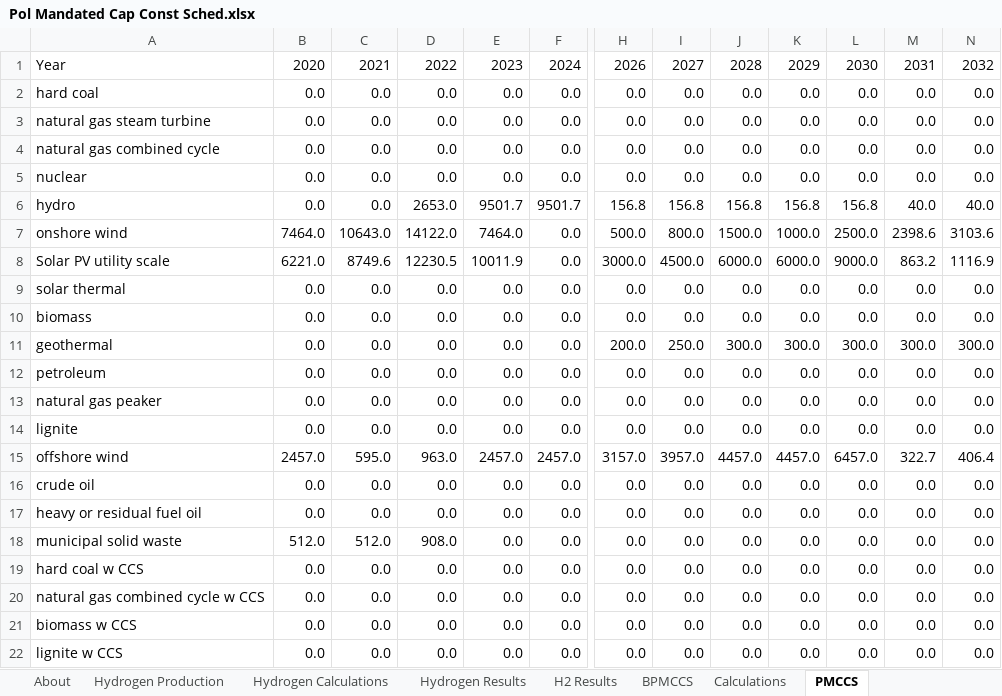
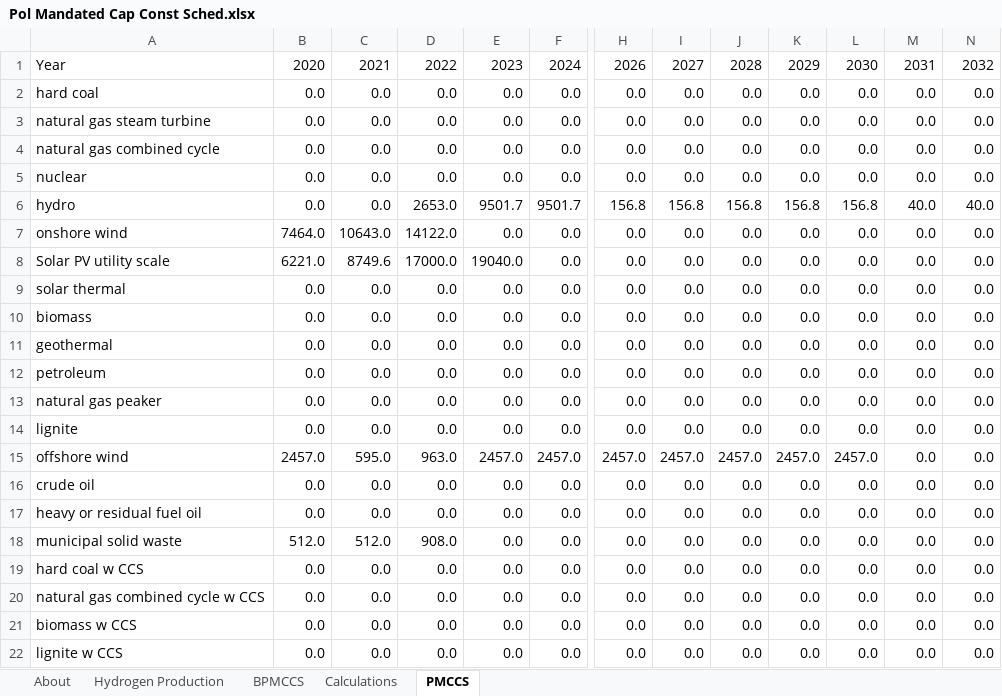
Before and after one commit to EnergyInnovation/eps-eu, an Excel workbook: InputData/elec/PMCCS/Pol Mandated Cap Const Sched.xlsx, sheet PMCCS, drawn as a sheet; only a part is shown, gaps mark what is left out; values as stored, in another font and other column widths than the file's, no borders; the diff names each change by its address in the sheet, - before the commit and + after, or states it on an @@ line.

```diff
--- a/InputData/elec/PMCCS/Pol Mandated Cap Const Sched.xlsx (sheet PMCCS)
+++ b/InputData/elec/PMCCS/Pol Mandated Cap Const Sched.xlsx (sheet PMCCS)
-sheet tab: Hydrogen Calculations
-sheet tab: Hydrogen Results
-sheet tab: H2 Results
-E7: 7464.0
+E7: 0.0
-H7: 500.0
+H7: 0.0
-I7: 800.0
+I7: 0.0
-J7: 1500.0
+J7: 0.0
-K7: 1000.0
+K7: 0.0
-L7: 2500.0
+L7: 0.0
-M7: 2398.6
+M7: 0.0
-N7: 3103.6
+N7: 0.0
-D8: 12230.5
+D8: 17000.0
-E8: 10011.9
+E8: 19040.0
-H8: 3000.0
+H8: 0.0
-I8: 4500.0
+I8: 0.0
-J8: 6000.0
+J8: 0.0
-K8: 6000.0
+K8: 0.0
-L8: 9000.0
+L8: 0.0
-M8: 863.2
+M8: 0.0
-N8: 1116.9
+N8: 0.0
-H11: 200.0
+H11: 0.0
-I11: 250.0
+I11: 0.0
-J11: 300.0
+J11: 0.0
-K11: 300.0
+K11: 0.0
-L11: 300.0
+L11: 0.0
-M11: 300.0
+M11: 0.0
-N11: 300.0
+N11: 0.0
-H15: 3157.0
+H15: 2457.0
-I15: 3957.0
+I15: 2457.0
-J15: 4457.0
+J15: 2457.0
-K15: 4457.0
+K15: 2457.0
-L15: 6457.0
+L15: 2457.0
-M15: 322.7
+M15: 0.0
-N15: 406.4
+N15: 0.0
```
Also changed, not shown: sheet Calculations, formulas that keep their value, charts or pictures, InputData/elec/BPMCCS/BAU Pol Mandated Cap Const Sched.xlsx, 4 other files.
